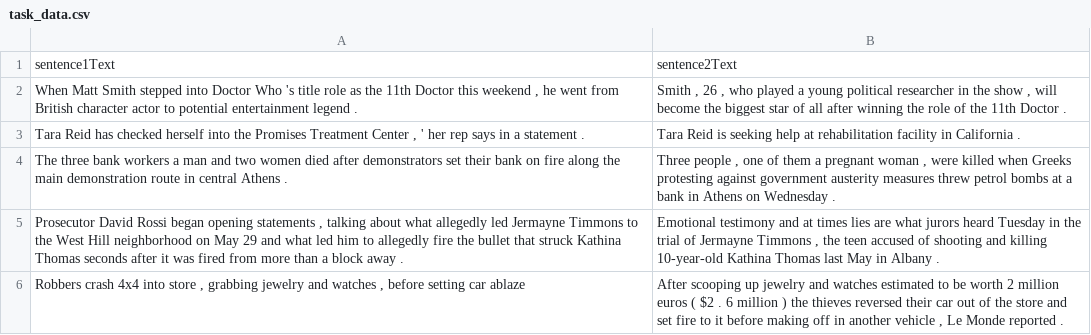
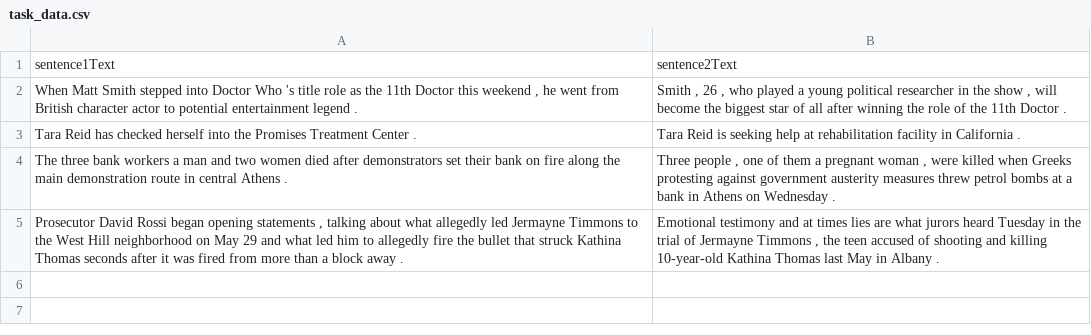
Before and after one commit to eranhirs/union_annotation_interface, a CSV file: mephisto_try/data/task_data.csv, drawn as a sheet.

Commit message:
Fix data repeating from examples / remove attribution

```diff
--- a/mephisto_try/data/task_data.csv
+++ b/mephisto_try/data/task_data.csv
@@ -2,5 +2,4 @@ sentence1Text,sentence2Text
 "When Matt Smith stepped into Doctor Who 's title role as the 11th Doctor this weekend , he went from British character actor to potential entertainment legend .","Smith , 26 , who played a young political researcher in the show , will become the biggest star of all after winning the role of the 11th Doctor ."
-"Tara Reid has checked herself into the Promises Treatment Center , ' her rep says in a statement .",Tara Reid is seeking help at rehabilitation facility in California .
+"Tara Reid has checked herself into the Promises Treatment Center .",Tara Reid is seeking help at rehabilitation facility in California .
 The three bank workers a man and two women died after demonstrators set their bank on fire along the main demonstration route in central Athens .,"Three people , one of them a pregnant woman , were killed when Greeks protesting against government austerity measures threw petrol bombs at a bank in Athens on Wednesday ."
 "Prosecutor David Rossi began opening statements , talking about what allegedly led Jermayne Timmons to the West Hill neighborhood on May 29 and what led him to allegedly fire the bullet that struck Kathina Thomas seconds after it was fired from more than a block away .","Emotional testimony and at times lies are what jurors heard Tuesday in the trial of Jermayne Timmons , the teen accused of shooting and killing 10-year-old Kathina Thomas last May in Albany ."
-"Robbers crash 4x4 into store , grabbing jewelry and watches , before setting car ablaze","After scooping up jewelry and watches estimated to be worth 2 million euros ( $2 . 6 million ) the thieves reversed their car out of the store and set fire to it before making off in another vehicle , Le Monde reported ."
```
